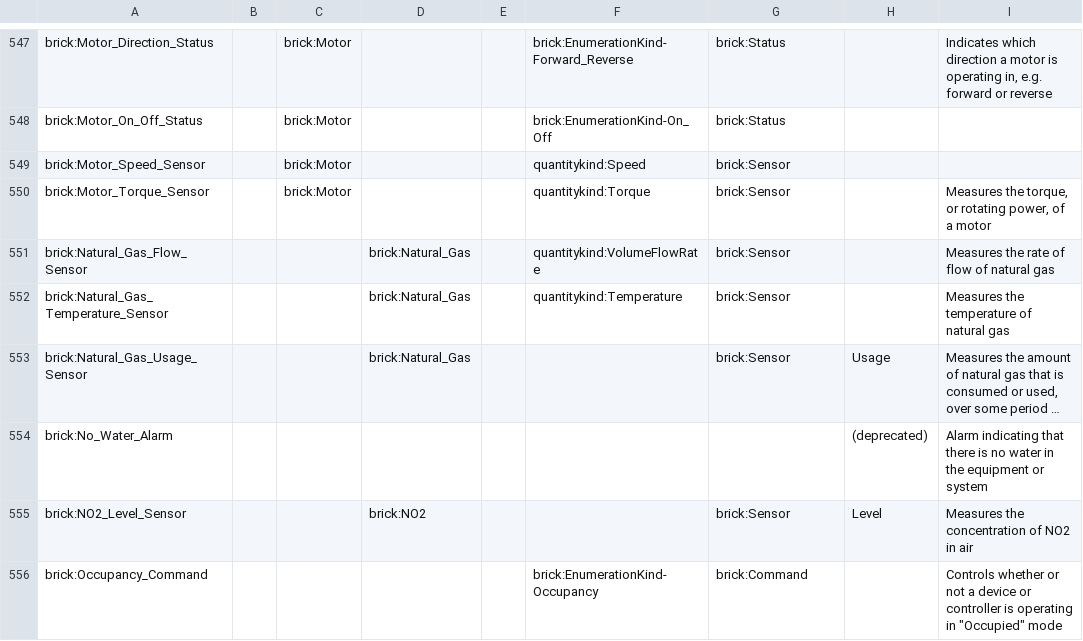
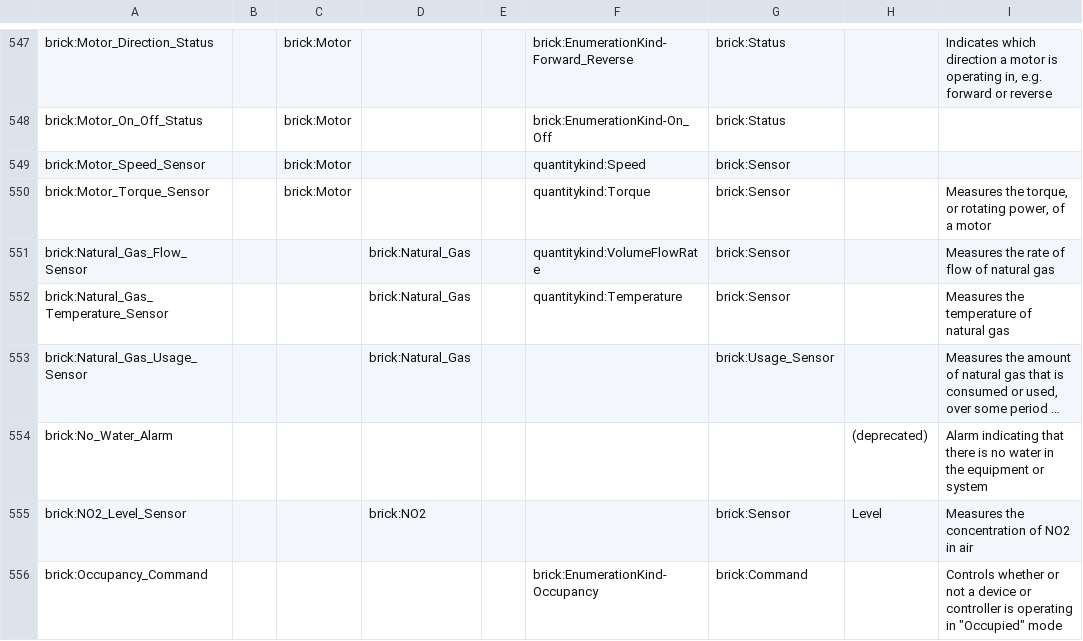
Before and after one commit to BrickSchema/Brick2-specification-drafting, a CSV file: point-attributes/points.csv, drawn as a sheet; only a part is shown, gaps mark what is left out; long unchanged cells end in …; the diff covers the shown part only; the diff names each change by its address in the sheet, - before the commit and + after, or states it on an @@ line.

```diff
--- a/point-attributes/points.csv
+++ b/point-attributes/points.csv
-G553: brick:Sensor
+G553: brick:Usage_Sensor
-H553: Usage
+H553: (empty)
```
Also changed, not shown: 57 edited cells elsewhere in this file, 2 other files.
